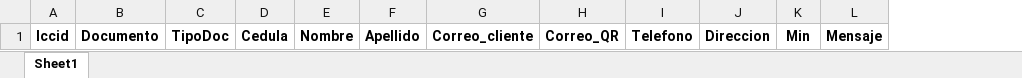
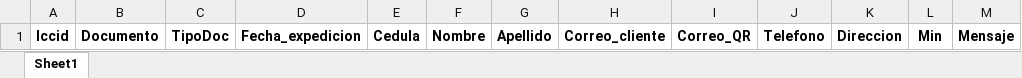
Before and after one commit to TeamComunicaciones/Integrateam, an Excel workbook: src/preactivador/preactivador.xlsx, sheet Sheet1, drawn as a sheet; only a part is shown; values as stored, in another font and other column widths than the file's, no borders; the diff names each change by its address in the sheet, - before the commit and + after, or states it on an @@ line.

```diff
--- a/src/preactivador/preactivador.xlsx (sheet Sheet1)
+++ b/src/preactivador/preactivador.xlsx (sheet Sheet1)
+column D, row 1: Fecha_expedicion
```
Also changed, not shown: 1 other file.
